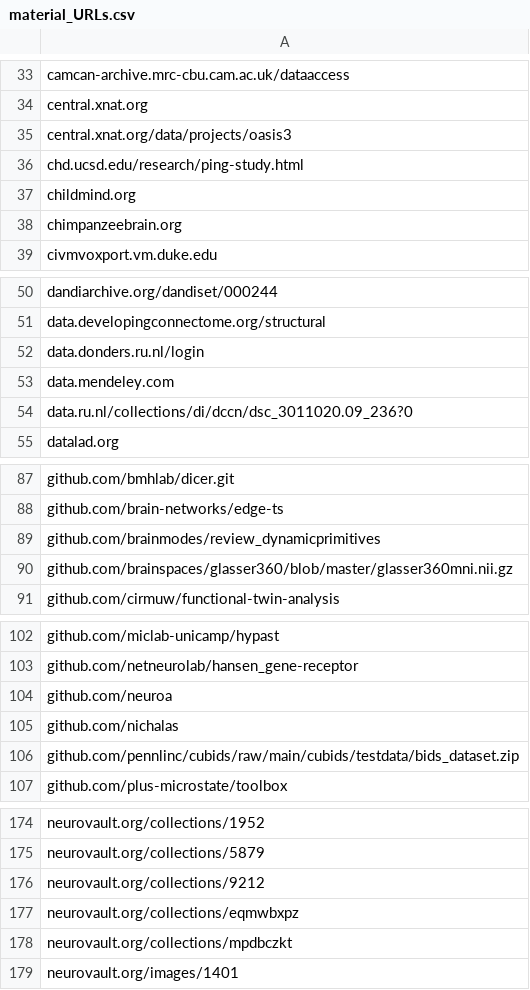
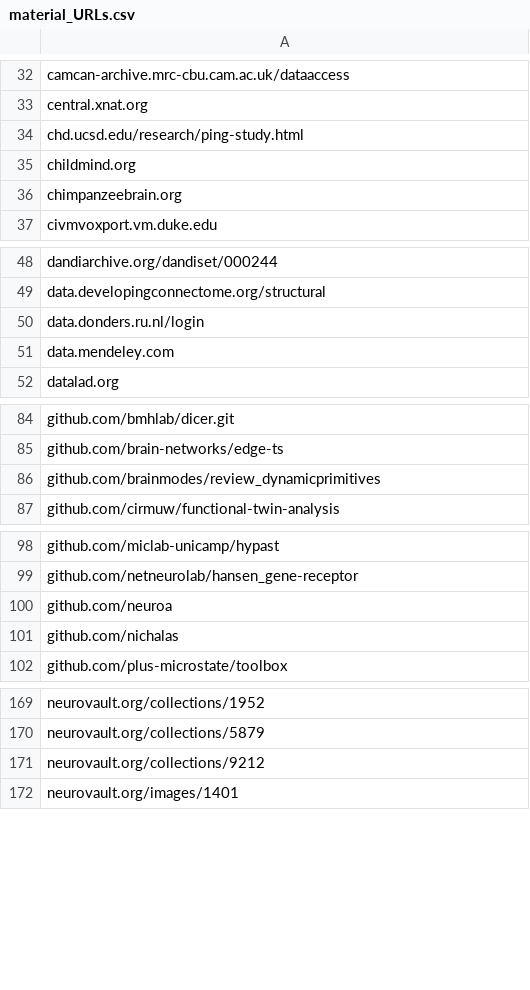
Before and after one commit to phantomloe/Thesis, a CSV file: Data/material_URLs.csv, drawn as a sheet; only a part is shown, gaps mark what is left out; removed rows and columns are numbered as before the commit, all else as after; the diff covers the shown part only; the diff names each change by its address in the sheet, - before the commit and + after, or states it on an @@ line.

```diff
--- a/Data/material_URLs.csv
+++ b/Data/material_URLs.csv
-row 35: central.xnat.org/data/projects/oasis3
-row 54: data.ru.nl/collections/di/dccn/dsc_3011020.09_236?0
-row 90: github.com/brainspaces/glasser360/blob/master/glasser360mni.nii.gz
-row 106: github.com/pennlinc/cubids/raw/main/cubids/testdata/bids_dataset.zip
-row 177: neurovault.org/collections/eqmwbxpz
-row 178: neurovault.org/collections/mpdbczkt
```
Also changed, not shown: 6 added rows and 10 removed rows elsewhere in this file, Data/URLs_validated.csv, Data/URLs_validated_comments.csv, 29 other files.
